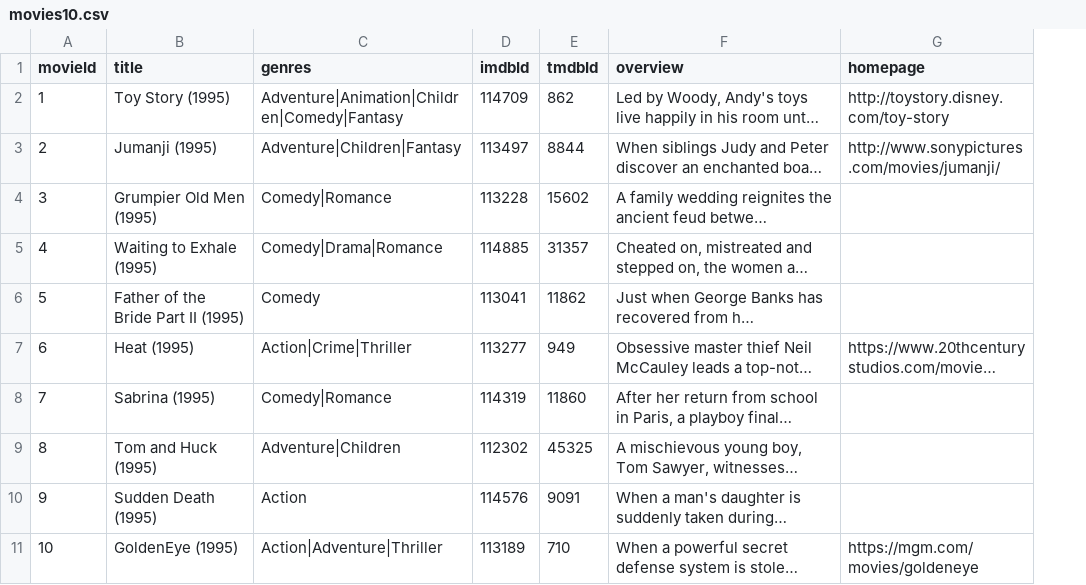
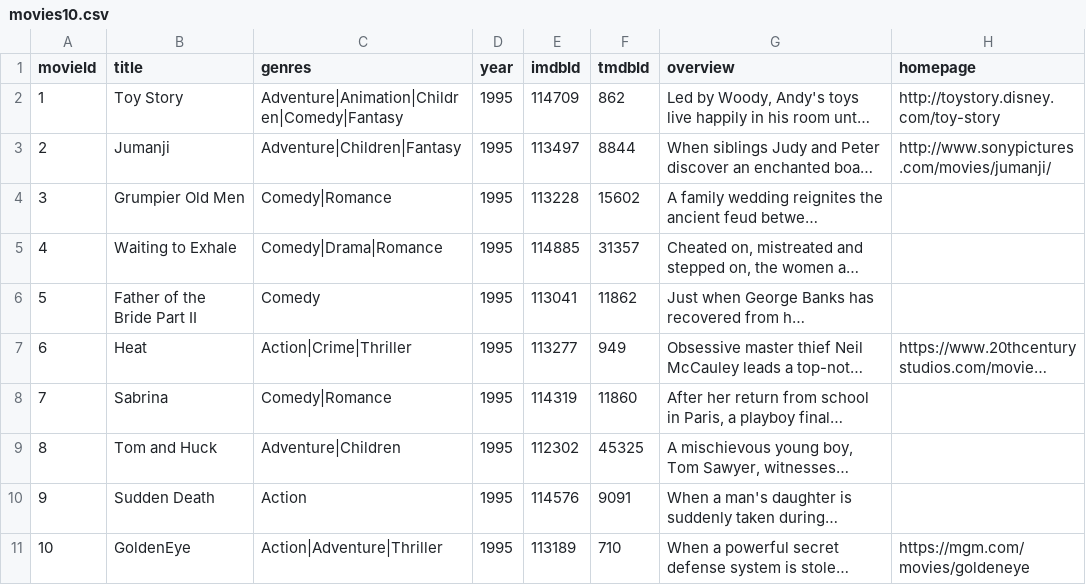
Before and after one commit to dgilrom/tc-catalogo-peliculas-g6, a CSV file: data/processed/movies10.csv, drawn as a sheet; long unchanged cells end in …; the diff names each change by its address in the sheet, - before the commit and + after, or states it on an @@ line.

Commit message:
Uso de movies_clean.csv para actualizar movies10.csv

```diff
--- a/data/processed/movies10.csv
+++ b/data/processed/movies10.csv
+column D (year), rows 2-11: all 1995
-B2 (title): Toy Story (1995)
+B2 (title): Toy Story
-B3 (title): Jumanji (1995)
+B3 (title): Jumanji
-B4 (title): Grumpier Old Men (1995)
+B4 (title): Grumpier Old Men
-B5 (title): Waiting to Exhale (1995)
+B5 (title): Waiting to Exhale
-B6 (title): Father of the Bride Part II (1995)
+B6 (title): Father of the Bride Part II
-B7 (title): Heat (1995)
+B7 (title): Heat
-B8 (title): Sabrina (1995)
+B8 (title): Sabrina
-B9 (title): Tom and Huck (1995)
+B9 (title): Tom and Huck
-B10 (title): Sudden Death (1995)
+B10 (title): Sudden Death
-B11 (title): GoldenEye (1995)
+B11 (title): GoldenEye
```
